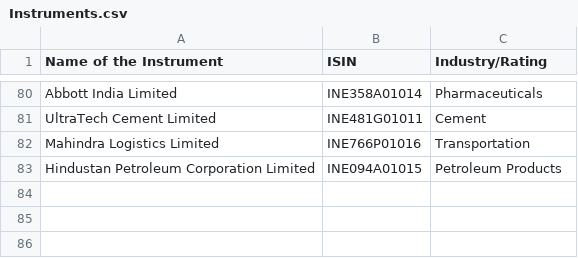
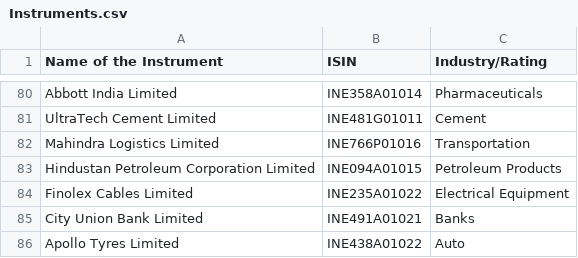
Before and after one commit to suraj1074/mutualFundAnalysis, a CSV file: Instruments.csv, drawn as a sheet; only a part is shown, gaps mark what is left out.

Commit message:
add test data; add master_instruments

```diff
--- a/Instruments.csv
+++ b/Instruments.csv
@@ -83 +83,4 @@ Mahindra Logistics Limited,INE766P01016,Transportation
 Hindustan Petroleum Corporation Limited,INE094A01015,Petroleum Products
+Finolex Cables Limited,INE235A01022,Electrical Equipment
+City Union Bank Limited,INE491A01021,Banks
+Apollo Tyres Limited,INE438A01022,Auto
```
Also changed, not shown: security_wise_exposure.csv, 15 other files.
